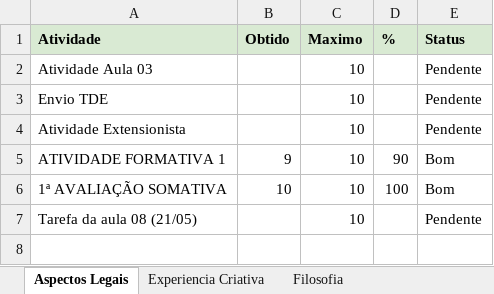
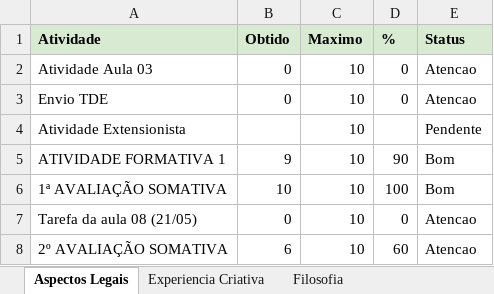
Before and after one commit to logoali231-droid/Agenda-autom-tica, an Excel workbook: Painel_Academico_PUCPR.xlsx, sheet Aspectos Legais, drawn as a sheet; values as stored, in another font and other column widths than the file's, no borders; the diff names each change by its address in the sheet, - before the commit and + after, or states it on an @@ line.

```diff
--- a/Painel_Academico_PUCPR.xlsx (sheet Aspectos Legais)
+++ b/Painel_Academico_PUCPR.xlsx (sheet Aspectos Legais)
-B2:B3 (Obtido): (empty)
+B2:B3 (Obtido): 0
-D2:D3 (%): (empty)
+D2:D3 (%): 0
-E2:E3 (Status): Pendente
+E2:E3 (Status): Atencao
-B7 (Obtido): (empty)
+B7 (Obtido): 0
-D7 (%): (empty)
+D7 (%): 0
-E7 (Status): Pendente
+E7 (Status): Atencao
+row 8: 2º AVALIAÇÃO SOMATIVA | 6 | 10 | 60 | Atencao
```
Also changed, not shown: sheet Pendentes, sheet Resumo.
